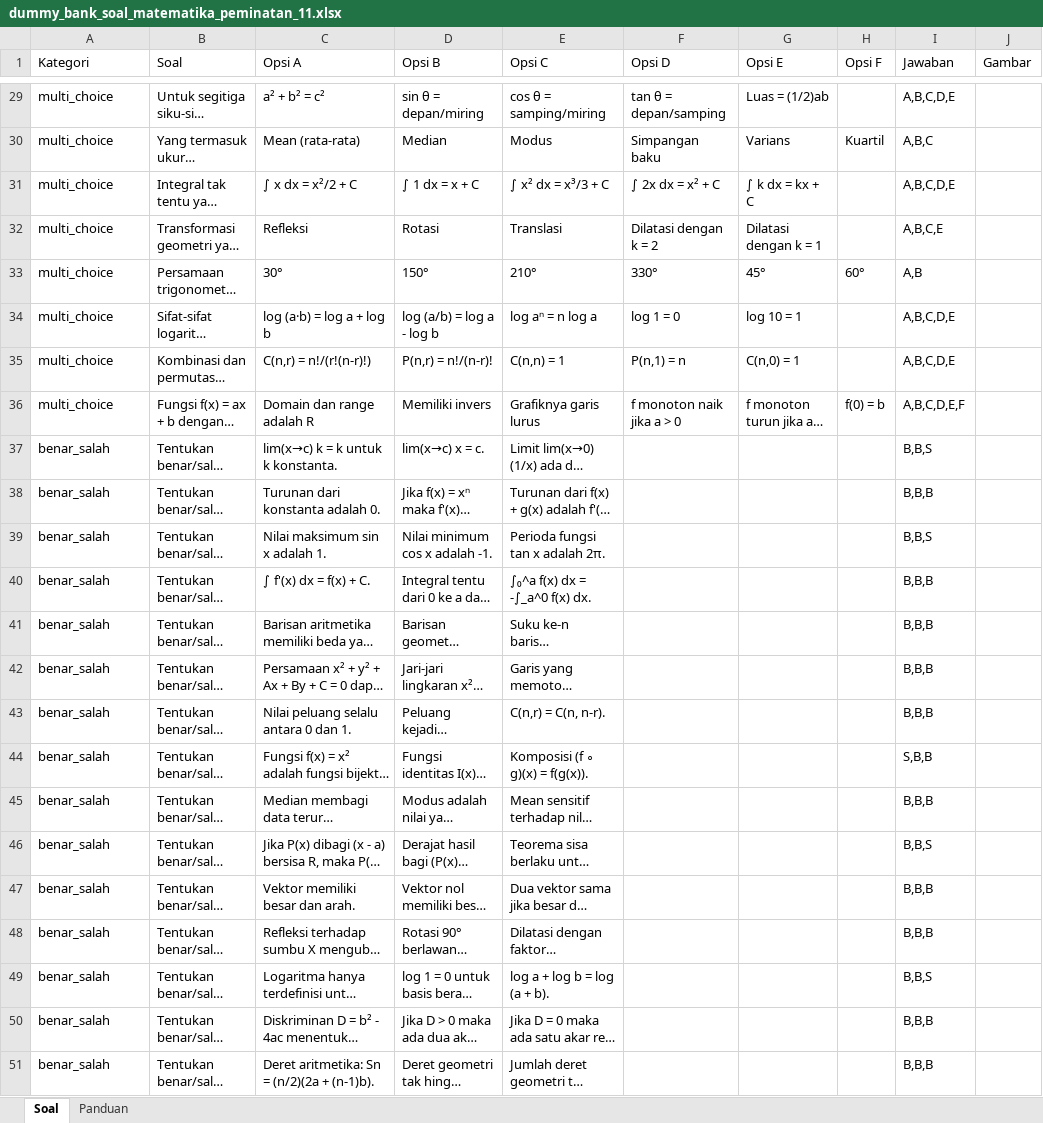
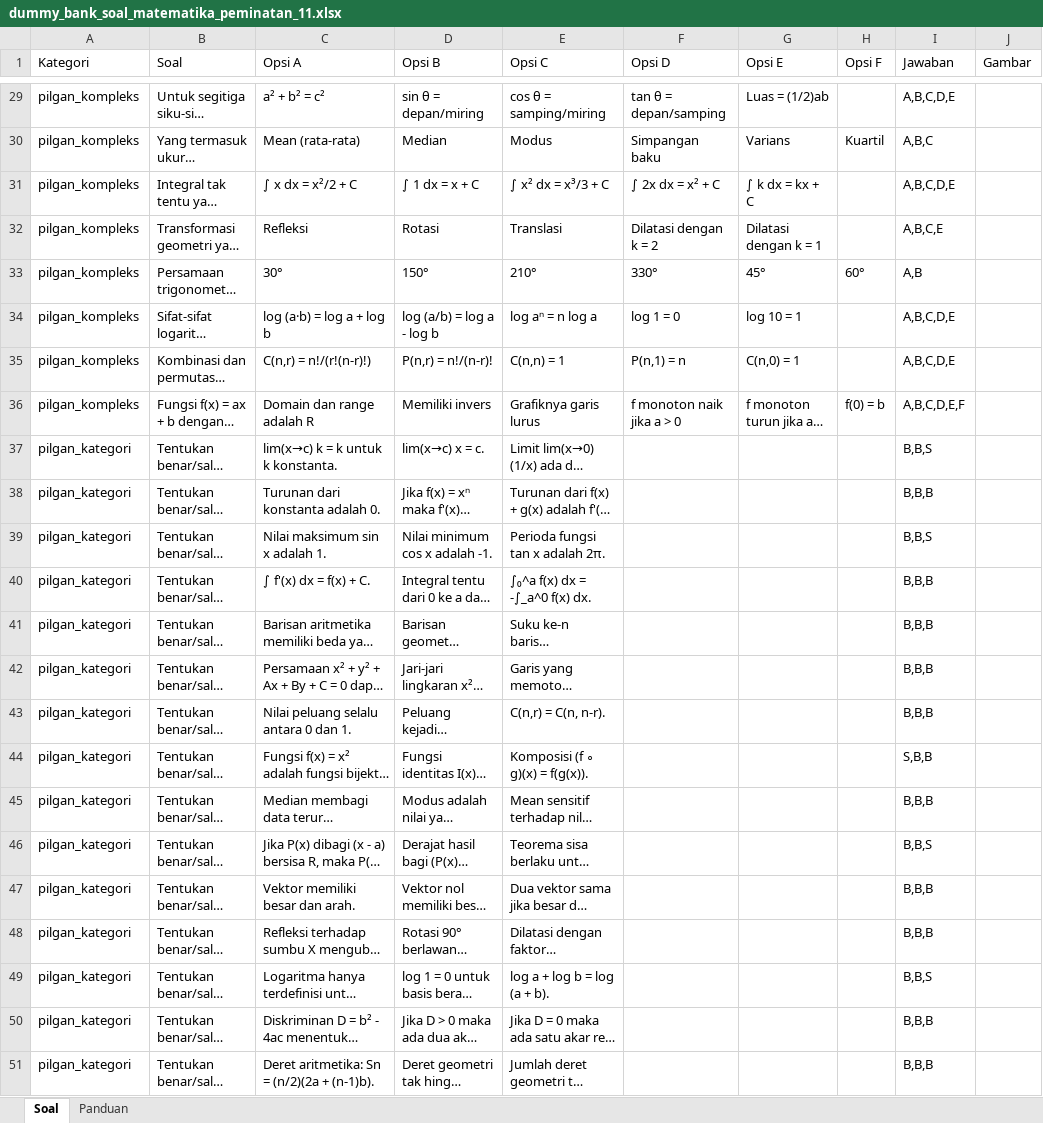
Before and after one commit to RiviaMarsadah/sistem_cat, an Excel workbook: file_lain/dummy_bank_soal_matematika_peminatan_11.xlsx, sheet Soal, drawn as a sheet; only a part is shown, gaps mark what is left out; long unchanged cells end in …; values as stored, in another font and other column widths than the file's, no borders; the diff covers the shown part only; the diff names each change by its address in the sheet, - before the commit and + after, or states it on an @@ line.

```diff
--- a/file_lain/dummy_bank_soal_matematika_peminatan_11.xlsx (sheet Soal)
+++ b/file_lain/dummy_bank_soal_matematika_peminatan_11.xlsx (sheet Soal)
-A29:A36 (Kategori): multi_choice
+A29:A36 (Kategori): pilgan_kompleks
-A37:A51 (Kategori): benar_salah
+A37:A51 (Kategori): pilgan_kategori
```
Also changed, not shown: 27 edited cells elsewhere in this sheet, file_lain/dummy_bank_soal_bahasa_jawa.xlsx, 20 other files.
